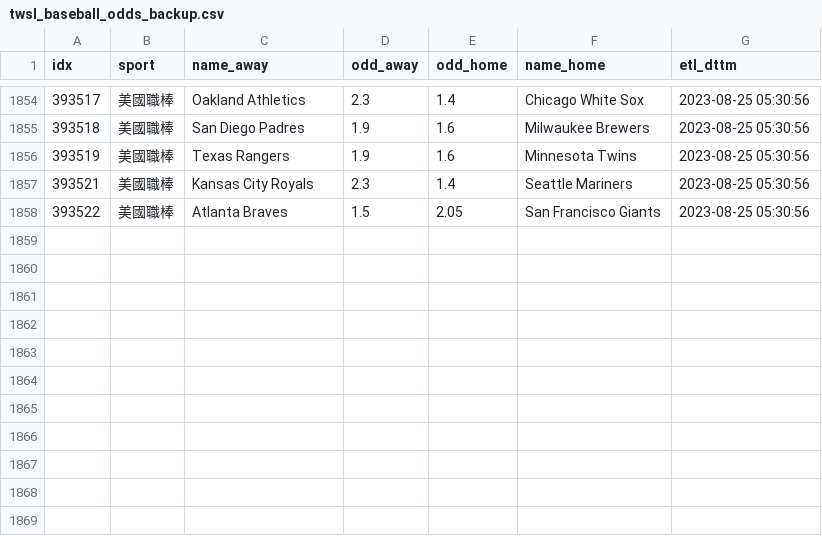
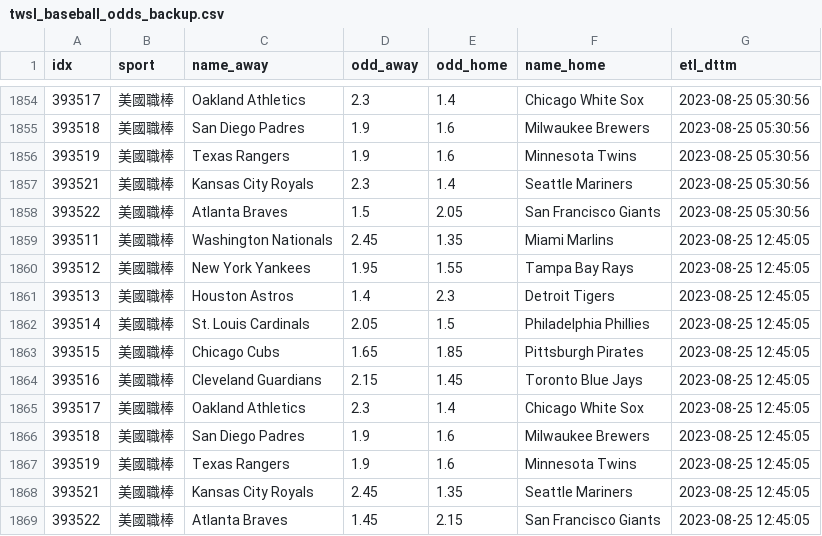
Before and after one commit to achilles0926/tw_sport_lottery, a CSV file: twsl_baseball_odds_backup.csv, drawn as a sheet; only a part is shown, gaps mark what is left out; the diff names each change by its address in the sheet, - before the commit and + after, or states it on an @@ line.

```diff
--- a/twsl_baseball_odds_backup.csv
+++ b/twsl_baseball_odds_backup.csv
+row 1859: 393511 | 美國職棒 | Washington Nationals | 2.45 | 1.35 | Miami Marlins | 2023-08-25 12:45:05
+row 1860: 393512 | 美國職棒 | New York Yankees | 1.95 | 1.55 | Tampa Bay Rays | 2023-08-25 12:45:05
+row 1861: 393513 | 美國職棒 | Houston Astros | 1.4 | 2.3 | Detroit Tigers | 2023-08-25 12:45:05
+row 1862: 393514 | 美國職棒 | St. Louis Cardinals | 2.05 | 1.5 | Philadelphia Phillies | 2023-08-25 12:45:05
+row 1863: 393515 | 美國職棒 | Chicago Cubs | 1.65 | 1.85 | Pittsburgh Pirates | 2023-08-25 12:45:05
+row 1864: 393516 | 美國職棒 | Cleveland Guardians | 2.15 | 1.45 | Toronto Blue Jays | 2023-08-25 12:45:05
+row 1865: 393517 | 美國職棒 | Oakland Athletics | 2.3 | 1.4 | Chicago White Sox | 2023-08-25 12:45:05
+row 1866: 393518 | 美國職棒 | San Diego Padres | 1.9 | 1.6 | Milwaukee Brewers | 2023-08-25 12:45:05
+row 1867: 393519 | 美國職棒 | Texas Rangers | 1.9 | 1.6 | Minnesota Twins | 2023-08-25 12:45:05
+row 1868: 393521 | 美國職棒 | Kansas City Royals | 2.45 | 1.35 | Seattle Mariners | 2023-08-25 12:45:05
+row 1869: 393522 | 美國職棒 | Atlanta Braves | 1.45 | 2.15 | San Francisco Giants | 2023-08-25 12:45:05
```
Also changed, not shown: twsl_baseball_odds_base.csv, twsl_baseball_odds_new.csv.
